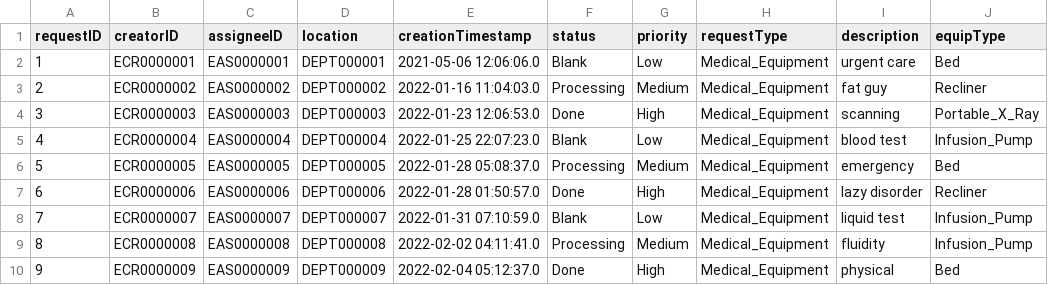
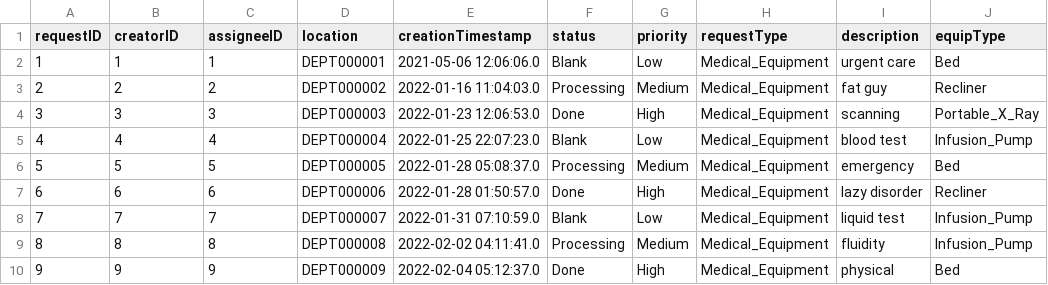
Before and after one commit to CS3733-D22-Team-C/Project, a CSV file: MedEquipReq.csv, drawn as a sheet; only a part is shown; the diff names each change by its address in the sheet, - before the commit and + after, or states it on an @@ line.

```diff
--- a/MedEquipReq.csv
+++ b/MedEquipReq.csv
-B2 (creatorID): ECR0000001
+B2 (creatorID): 1
-C2 (assigneeID): EAS0000001
+C2 (assigneeID): 1
-B3 (creatorID): ECR0000002
+B3 (creatorID): 2
-C3 (assigneeID): EAS0000002
+C3 (assigneeID): 2
-B4 (creatorID): ECR0000003
+B4 (creatorID): 3
-C4 (assigneeID): EAS0000003
+C4 (assigneeID): 3
-B5 (creatorID): ECR0000004
+B5 (creatorID): 4
-C5 (assigneeID): EAS0000004
+C5 (assigneeID): 4
-B6 (creatorID): ECR0000005
+B6 (creatorID): 5
-C6 (assigneeID): EAS0000005
+C6 (assigneeID): 5
-B7 (creatorID): ECR0000006
+B7 (creatorID): 6
-C7 (assigneeID): EAS0000006
+C7 (assigneeID): 6
-B8 (creatorID): ECR0000007
+B8 (creatorID): 7
-C8 (assigneeID): EAS0000007
+C8 (assigneeID): 7
-B9 (creatorID): ECR0000008
+B9 (creatorID): 8
-C9 (assigneeID): EAS0000008
+C9 (assigneeID): 8
-B10 (creatorID): ECR0000009
+B10 (creatorID): 9
-C10 (assigneeID): EAS0000009
+C10 (assigneeID): 9
```
Also changed, not shown: 1 other file.
